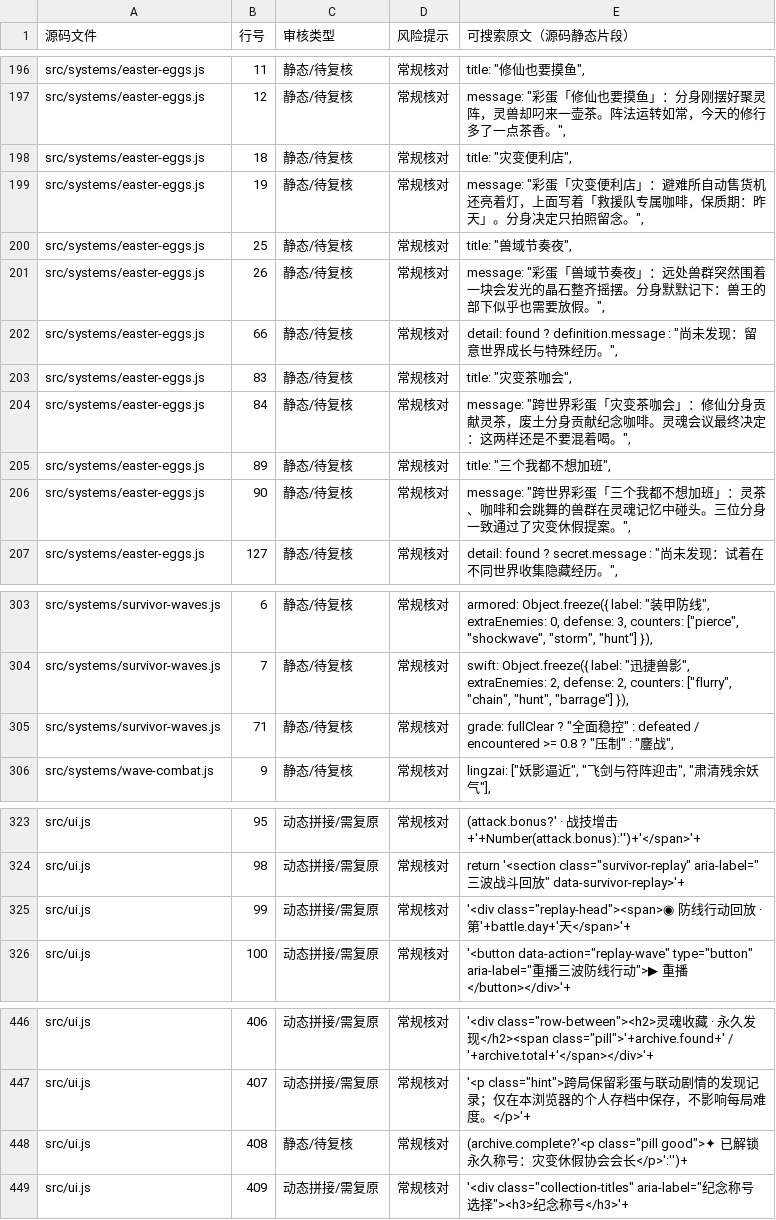
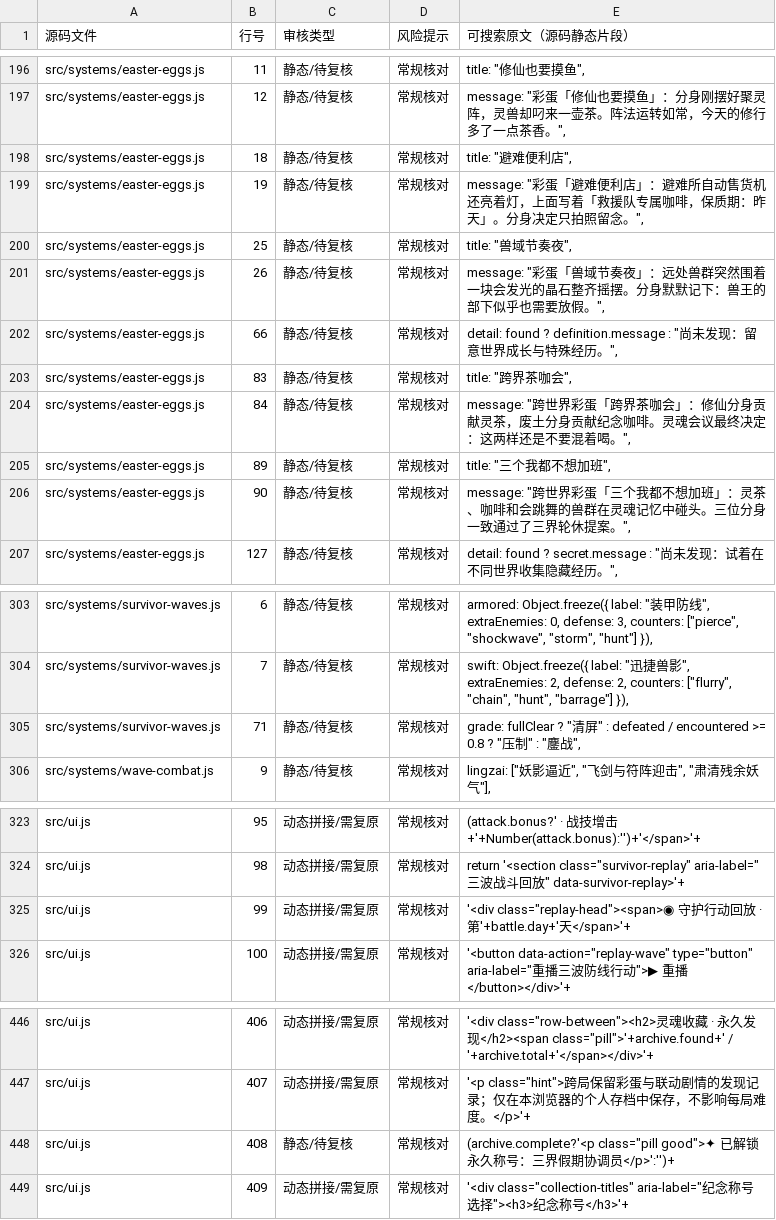
Before and after one commit to anlew07/learn, a CSV file: docs/review/game-text.csv, drawn as a sheet; only a part is shown, gaps mark what is left out.

Commit message:
docs: synchronize post-review Easter egg and replay text edits

```diff
--- a/docs/review/game-text.csv
+++ b/docs/review/game-text.csv
@@ -197,4 +197,4 @@
 "src/systems/easter-eggs.js","12","静态/待复核","常规核对","message: ""彩蛋「修仙也要摸鱼」：分身刚摆好聚灵阵，灵兽却叼来一壶茶。阵法运转如常，今天的修行多了一点茶香。"","
-"src/systems/easter-eggs.js","18","静态/待复核","常规核对","title: ""灾变便利店"","
-"src/systems/easter-eggs.js","19","静态/待复核","常规核对","message: ""彩蛋「灾变便利店」：避难所自动售货机还亮着灯，上面写着「救援队专属咖啡，保质期：昨天」。分身决定只拍照留念。"","
+"src/systems/easter-eggs.js","18","静态/待复核","常规核对","title: ""避难便利店"","
+"src/systems/easter-eggs.js","19","静态/待复核","常规核对","message: ""彩蛋「避难便利店」：避难所自动售货机还亮着灯，上面写着「救援队专属咖啡，保质期：昨天」。分身决定只拍照留念。"","
 "src/systems/easter-eggs.js","25","静态/待复核","常规核对","title: ""兽域节奏夜"","
@@ -202,6 +202,6 @@
 "src/systems/easter-eggs.js","66","静态/待复核","常规核对","detail: found ? definition.message : ""尚未发现：留意世界成长与特殊经历。"","
-"src/systems/easter-eggs.js","83","静态/待复核","常规核对","title: ""灾变茶咖会"","
-"src/systems/easter-eggs.js","84","静态/待复核","常规核对","message: ""跨世界彩蛋「灾变茶咖会」：修仙分身贡献灵茶，废土分身贡献纪念咖啡。灵魂会议最终决定：这两样还是不要混着喝。"","
+"src/systems/easter-eggs.js","83","静态/待复核","常规核对","title: ""跨界茶咖会"","
+"src/systems/easter-eggs.js","84","静态/待复核","常规核对","message: ""跨世界彩蛋「跨界茶咖会」：修仙分身贡献灵茶，废土分身贡献纪念咖啡。灵魂会议最终决定：这两样还是不要混着喝。"","
 "src/systems/easter-eggs.js","89","静态/待复核","常规核对","title: ""三个我都不想加班"","
-"src/systems/easter-eggs.js","90","静态/待复核","常规核对","message: ""跨世界彩蛋「三个我都不想加班」：灵茶、咖啡和会跳舞的兽群在灵魂记忆中碰头。三位分身一致通过了灾变休假提案。"","
+"src/systems/easter-eggs.js","90","静态/待复核","常规核对","message: ""跨世界彩蛋「三个我都不想加班」：灵茶、咖啡和会跳舞的兽群在灵魂记忆中碰头。三位分身一致通过了三界轮休提案。"","
 "src/systems/easter-eggs.js","127","静态/待复核","常规核对","detail: found ? secret.message : ""尚未发现：试着在不同世界收集隐藏经历。"","
@@ -304,3 +304,3 @@
 "src/systems/survivor-waves.js","7","静态/待复核","常规核对","swift: Object.freeze({ label: ""迅捷兽影"", extraEnemies: 2, defense: 2, counters: [""flurry"", ""chain"", ""hunt"", ""barrage""] }),"
-"src/systems/survivor-waves.js","71","静态/待复核","常规核对","grade: fullClear ? ""全面稳控"" : defeated / encountered >= 0.8 ? ""压制"" : ""鏖战"","
+"src/systems/survivor-waves.js","71","静态/待复核","常规核对","grade: fullClear ? ""清屏"" : defeated / encountered >= 0.8 ? ""压制"" : ""鏖战"","
 "src/systems/wave-combat.js","9","静态/待复核","常规核对","lingzai: [""妖影逼近"", ""飞剑与符阵迎击"", ""肃清残余妖气""],"
@@ -324,3 +324,3 @@
 "src/ui.js","98","动态拼接/需复原","常规核对","return '<section class=""survivor-replay"" aria-label=""三波战斗回放"" data-survivor-replay>'+"
-"src/ui.js","99","动态拼接/需复原","常规核对","'<div class=""replay-head""><span>◉ 防线行动回放 · 第'+battle.day+'天</span>'+"
+"src/ui.js","99","动态拼接/需复原","常规核对","'<div class=""replay-head""><span>◉ 守护行动回放 · 第'+battle.day+'天</span>'+"
 "src/ui.js","100","动态拼接/需复原","常规核对","'<button data-action=""replay-wave"" type=""button"" aria-label=""重播三波防线行动"">▶ 重播</button></div>'+"
@@ -447,3 +447,3 @@
 "src/ui.js","407","动态拼接/需复原","常规核对","'<p class=""hint"">跨局保留彩蛋与联动剧情的发现记录；仅在本浏览器的个人存档中保存，不影响每局难度。</p>'+"
-"src/ui.js","408","静态/待复核","常规核对","(archive.complete?'<p class=""pill good"">✦ 已解锁永久称号：灾变休假协会会长</p>':'')+"
+"src/ui.js","408","静态/待复核","常规核对","(archive.complete?'<p class=""pill good"">✦ 已解锁永久称号：三界假期协调员</p>':'')+"
 "src/ui.js","409","动态拼接/需复原","常规核对","'<div class=""collection-titles"" aria-label=""纪念称号选择""><h3>纪念称号</h3>'+"
```
